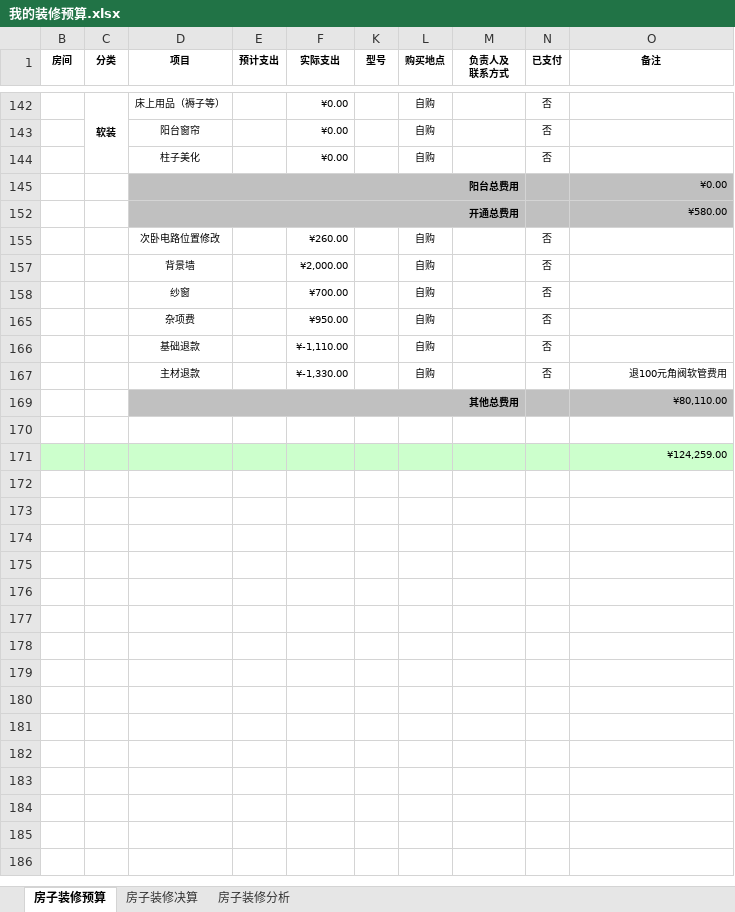
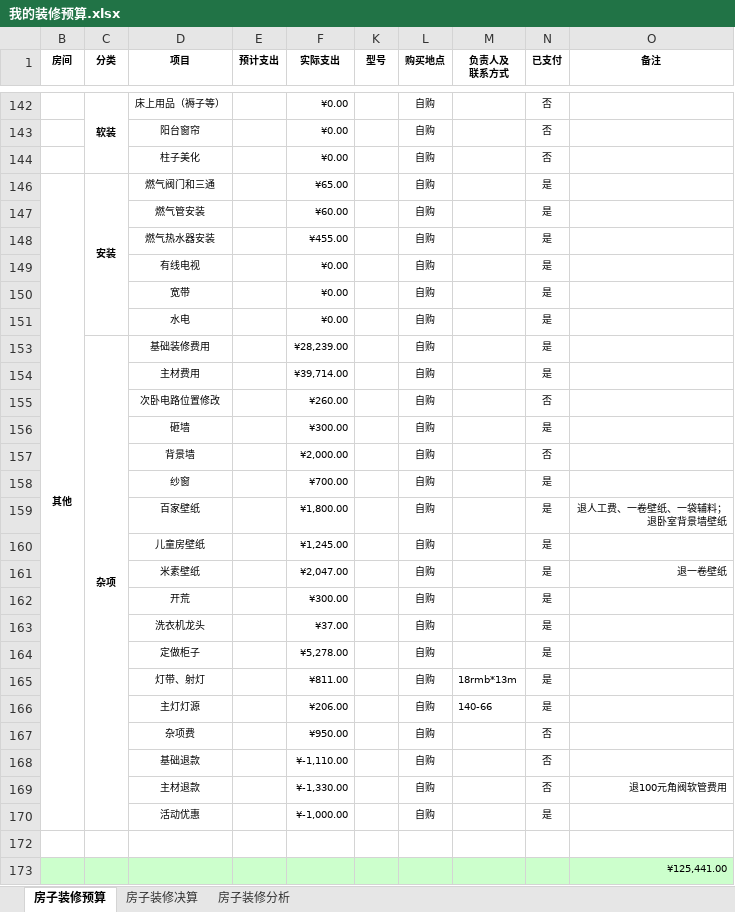
Before and after one commit to Patrick-Wang/PrivateFTP, an Excel workbook: other/我的装修预算.xlsx, sheet 房子装修预算, drawn as a sheet; only a part is shown, gaps mark what is left out; values as stored, in another font and other column widths than the file's, no borders; removed rows and columns are numbered as before the commit, all else as after; ↵ is a line break in a cell; the diff covers the shown part only; the diff names each change by its address in the sheet, - before the commit and + after, or states it on an @@ line.

Commit message:
更新预算

```diff
--- a/other/我的装修预算.xlsx (sheet 房子装修预算)
+++ b/other/我的装修预算.xlsx (sheet 房子装修预算)
@@ row 145 hidden:  |  | 阳台总费用 |  |  |  |  |  |  | ¥0.00 @@
@@ row 152 hidden:  |  | 开通总费用 |  |  |  |  |  |  | ¥580.00 @@
@@ row 146 unhidden: 其他 | 安装 | 燃气阀门和三通 |  | ¥65.00 |  | 自购 |  | 是 @@
@@ row 147 unhidden:  |  | 燃气管安装 |  | ¥60.00 |  | 自购 |  | 是 @@
@@ row 148 unhidden:  |  | 燃气热水器安装 |  | ¥455.00 |  | 自购 |  | 是 @@
@@ row 149 unhidden:  |  | 有线电视 |  | ¥0.00 |  | 自购 |  | 是 @@
@@ row 150 unhidden:  |  | 宽带 |  | ¥0.00 |  | 自购 |  | 是 @@
@@ row 151 unhidden:  |  | 水电 |  | ¥0.00 |  | 自购 |  | 是 @@
+row 153:  | 杂项 | 基础装修费用 |  | ¥28,239.00 |  | 自购 |  | 是
@@ row 154 unhidden:  |  | 主材费用 |  | ¥39,714.00 |  | 自购 |  | 是 @@
@@ row 156 unhidden:  |  | 砸墙 |  | ¥300.00 |  | 自购 |  | 是 @@
-N158 (已支付): 否
+N158 (已支付): 是
@@ row 159 unhidden:  |  | 百家壁纸 |  | ¥1,800.00 |  | 自购 |  | 是 | 退人工费、一卷壁纸、一袋辅料； ↵ 退卧室背景墙壁纸 @@
@@ row 160 unhidden:  |  | 儿童房壁纸 |  | ¥1,245.00 |  | 自购 |  | 是 @@
@@ row 161 unhidden:  |  | 米素壁纸 |  | ¥2,047.00 |  | 自购 |  | 是 | 退一卷壁纸 @@
+row 162:  |  | 开荒 |  | ¥300.00 |  | 自购 |  | 是
+row 163:  |  | 洗衣机龙头 |  | ¥37.00 |  | 自购 |  | 是
@@ row 164 unhidden:  |  | 定做柜子 |  | ¥5,278.00 |  | 自购 |  | 是 @@
@@ row 165 unhidden:  |  | 灯带、射灯 |  | ¥811.00 |  | 自购 | 18rmb*13m | 是 @@
@@ row 166 unhidden:  |  | 主灯灯源 |  | ¥206.00 |  | 自购 | 140-66 | 是 @@
-row 169:  |  | 其他总费用 |  |  |  |  |  |  | ¥80,110.00
@@ row 170 unhidden:  |  | 活动优惠 |  | ¥-1,000.00 |  | 自购 |  | 是 @@
-O173 (备注): ¥124,259.00
+O173 (备注): ¥125,441.00
```
Also changed, not shown: 2 added rows, 6 removed rows, 14 hidden or unhidden rows and 8 edited cells elsewhere in this sheet, hidden cells, charts or pictures.
